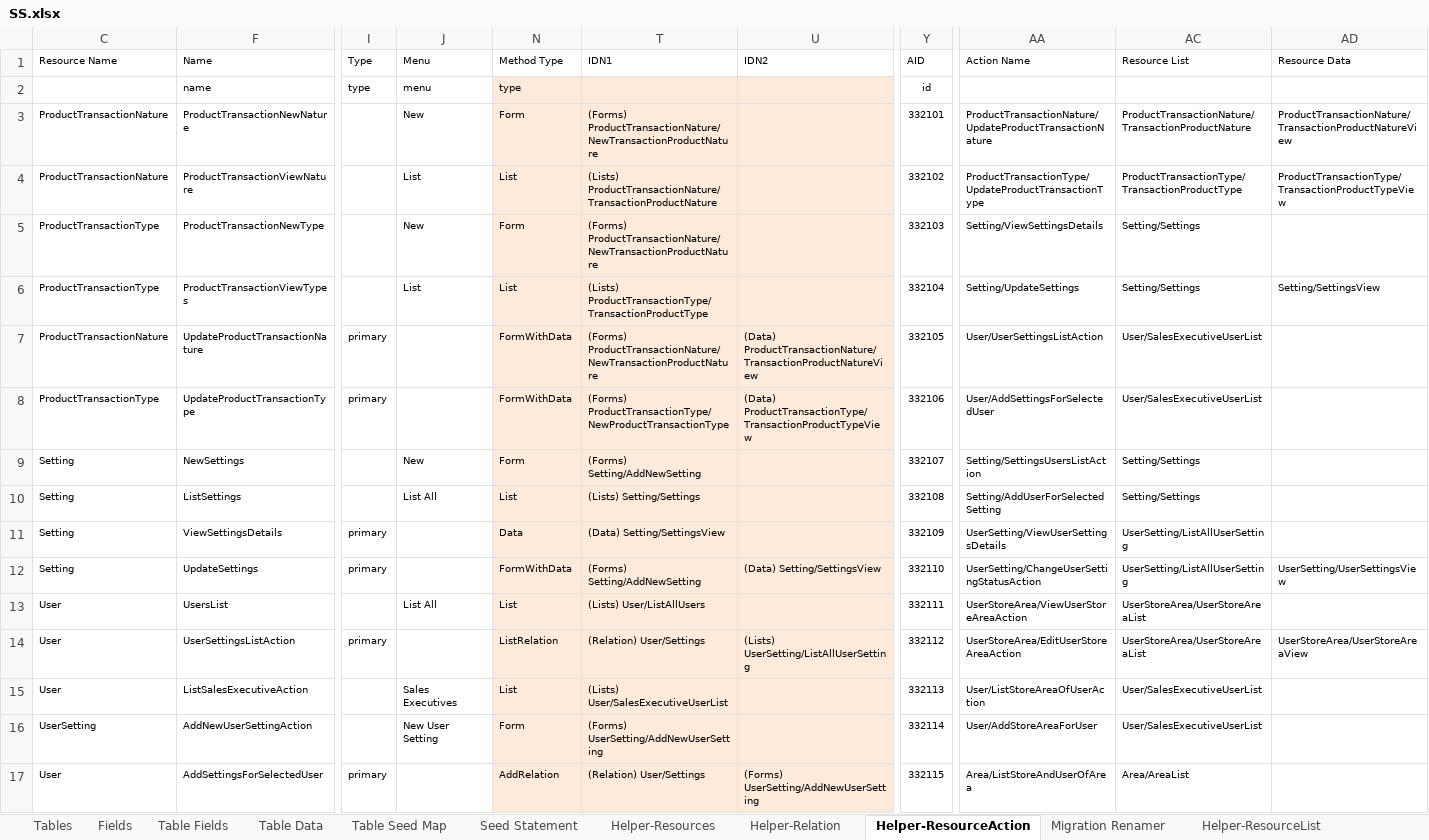
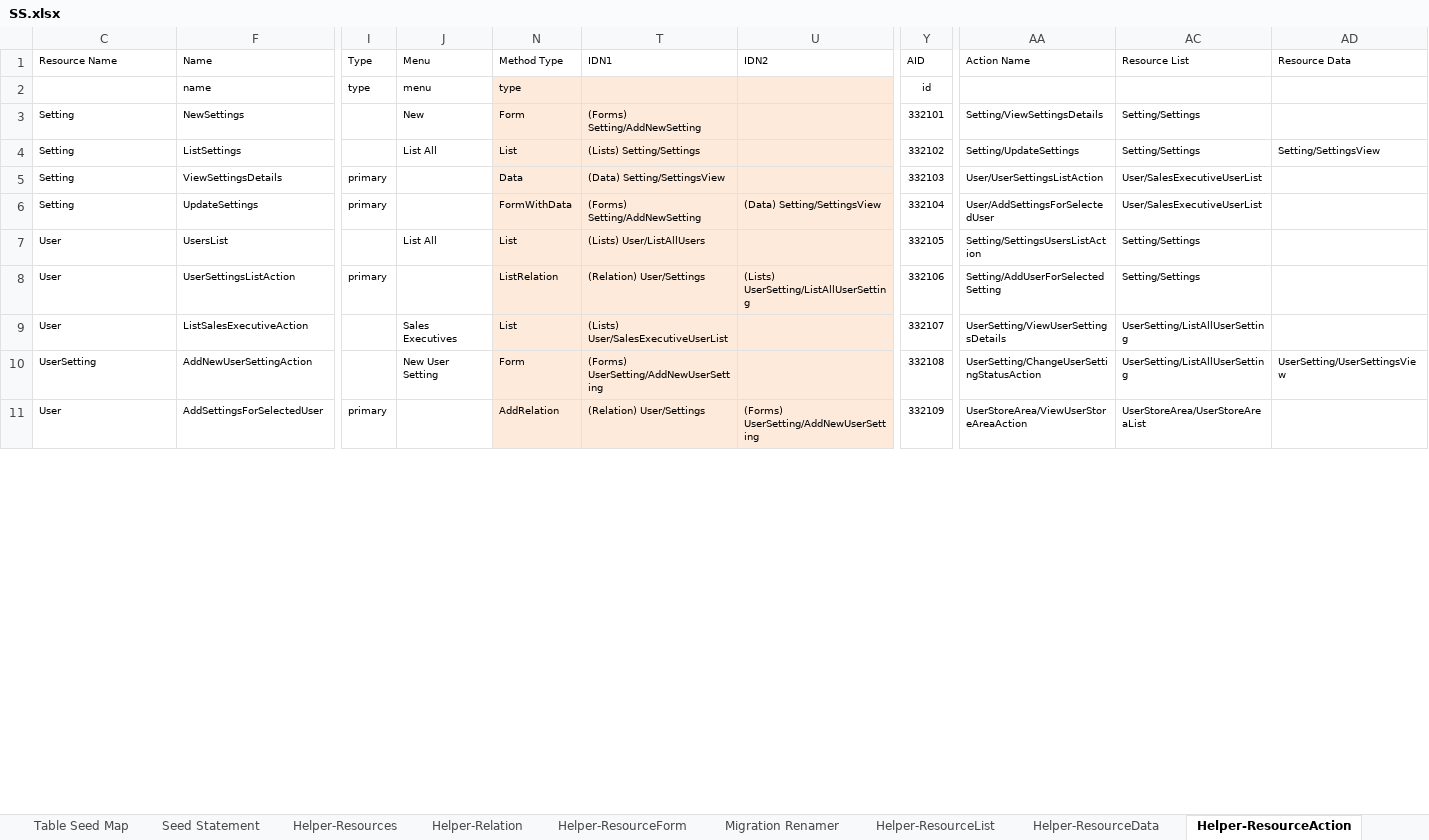
Before and after one commit to MilestoneInnovativeTechnologies/DD, an Excel workbook: SS.xlsx, sheet Helper-ResourceAction, drawn as a sheet; only a part is shown, gaps mark what is left out; values as stored, in another font and other column widths than the file's, no borders; table styles not drawn; removed rows and columns are numbered as before the commit, all else as after; rows hold the shown columns only; the diff covers the shown part only; the diff names each change by its address in the sheet, - before the commit and + after, or states it on an @@ line.

Commit message:
Deleted some tables, added menu tables, made changes in model, seeder accordingly

```diff
--- a/SS.xlsx (sheet Helper-ResourceAction)
+++ b/SS.xlsx (sheet Helper-ResourceAction)
@@ sheet tab unhidden: Helper-ResourceForm @@
@@ sheet tab unhidden: Helper-ResourceData @@
@@ sheet tab order changed: Table Seed Map | Seed Statement | Helper-Resources | Helper-Relation | Helper-ResourceForm | Migration Renamer | Helper-ResourceList | Helper-ResourceData | Helper-ResourceAction @@
-row 3: ProductTransactionNature | ProductTransactionNewNature |  | New | Form | (Forms) ProductTransactionNature/NewTransactionProductNature |  | 332101 | ProductTransactionNature/UpdateProductTransactionNature | ProductTransactionNature/TransactionProductNature | ProductTransactionNature/TransactionProductNatureView
-row 4: ProductTransactionNature | ProductTransactionViewNature |  | List | List | (Lists) ProductTransactionNature/TransactionProductNature |  | 332102 | ProductTransactionType/UpdateProductTransactionType | ProductTransactionType/TransactionProductType | ProductTransactionType/TransactionProductTypeView
-row 5: ProductTransactionType | ProductTransactionNewType |  | New | Form | (Forms) ProductTransactionNature/NewTransactionProductNature |  | 332103 | Setting/ViewSettingsDetails | Setting/Settings
-row 6: ProductTransactionType | ProductTransactionViewTypes |  | List | List | (Lists) ProductTransactionType/TransactionProductType |  | 332104 | Setting/UpdateSettings | Setting/Settings | Setting/SettingsView
-row 7: ProductTransactionNature | UpdateProductTransactionNature | primary |  | FormWithData | (Forms) ProductTransactionNature/NewTransactionProductNature | (Data) ProductTransactionNature/TransactionProductNatureView | 332105 | User/UserSettingsListAction | User/SalesExecutiveUserList
-row 8: ProductTransactionType | UpdateProductTransactionType | primary |  | FormWithData | (Forms) ProductTransactionType/NewProductTransactionType | (Data) ProductTransactionType/TransactionProductTypeView | 332106 | User/AddSettingsForSelectedUser | User/SalesExecutiveUserList
-Y3 (AID): 332107
+Y3 (AID): 332101
-AA3 (Action Name): Setting/SettingsUsersListAction
+AA3 (Action Name): Setting/ViewSettingsDetails
-Y4 (AID): 332108
+Y4 (AID): 332102
-AA4 (Action Name): Setting/AddUserForSelectedSetting
+AA4 (Action Name): Setting/UpdateSettings
-AD4 (Resource Data): (empty)
+AD4 (Resource Data): Setting/SettingsView
-Y5 (AID): 332109
+Y5 (AID): 332103
-AA5 (Action Name): UserSetting/ViewUserSettingsDetails
+AA5 (Action Name): User/UserSettingsListAction
-AC5:AC6 (Resource List): UserSetting/ListAllUserSetting
+AC5:AC6 (Resource List): User/SalesExecutiveUserList
-Y6 (AID): 332110
+Y6 (AID): 332104
-AA6 (Action Name): UserSetting/ChangeUserSettingStatusAction
+AA6 (Action Name): User/AddSettingsForSelectedUser
-AD6 (Resource Data): UserSetting/UserSettingsView
+AD6 (Resource Data): (empty)
-Y7 (AID): 332111
+Y7 (AID): 332105
-AA7 (Action Name): UserStoreArea/ViewUserStoreAreaAction
+AA7 (Action Name): Setting/SettingsUsersListAction
-AC7:AC8 (Resource List): UserStoreArea/UserStoreAreaList
+AC7:AC8 (Resource List): Setting/Settings
-Y8 (AID): 332112
+Y8 (AID): 332106
-AA8 (Action Name): UserStoreArea/EditUserStoreAreaAction
+AA8 (Action Name): Setting/AddUserForSelectedSetting
-AD8 (Resource Data): UserStoreArea/UserStoreAreaView
+AD8 (Resource Data): (empty)
-Y9 (AID): 332113
+Y9 (AID): 332107
-AA9 (Action Name): User/ListStoreAreaOfUserAction
+AA9 (Action Name): UserSetting/ViewUserSettingsDetails
-AC9:AC10 (Resource List): User/SalesExecutiveUserList
+AC9:AC10 (Resource List): UserSetting/ListAllUserSetting
-Y10 (AID): 332114
+Y10 (AID): 332108
-AA10 (Action Name): User/AddStoreAreaForUser
+AA10 (Action Name): UserSetting/ChangeUserSettingStatusAction
-AD10 (Resource Data): (empty)
+AD10 (Resource Data): UserSetting/UserSettingsView
-Y11 (AID): 332115
+Y11 (AID): 332109
-AA11 (Action Name): Area/ListStoreAndUserOfArea
+AA11 (Action Name): UserStoreArea/ViewUserStoreAreaAction
-AC11 (Resource List): Area/AreaList
+AC11 (Resource List): UserStoreArea/UserStoreAreaList
```
Also changed, not shown: 9 added rows and 43 edited cells elsewhere in this sheet, sheet Table Fields, sheet Helper-ResourceList, sheet Seed Statement, sheet Table Data, sheet Helper-Relation, sheet Helper-Resources, 4 more sheets, hidden cells, 42 other files.
